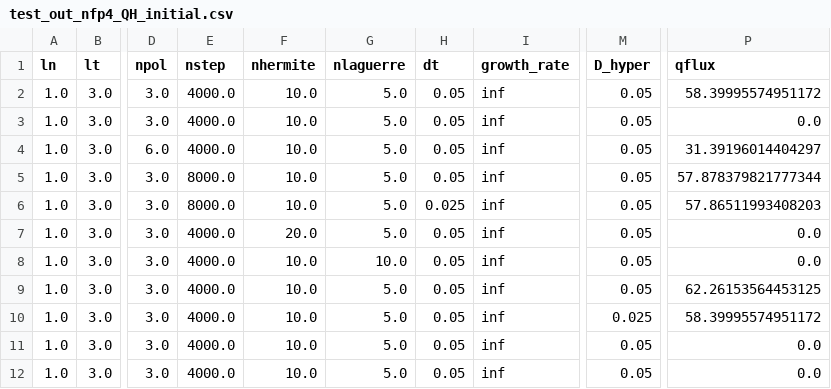
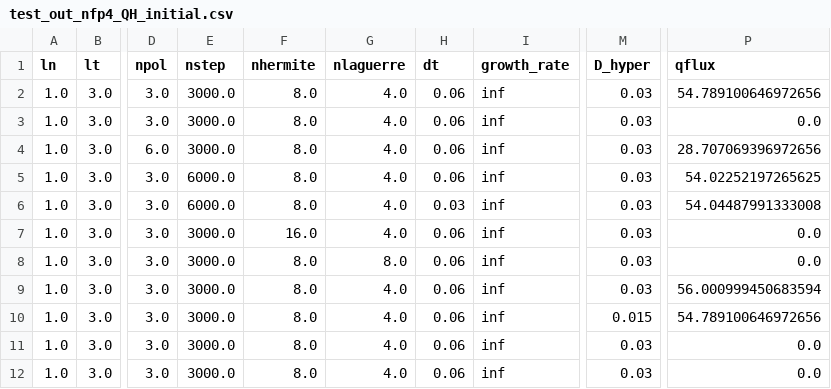
Before and after one commit to rogeriojorge/some_optimizations, a CSV file: GX_SIMSOPT/test_out_nfp4_QH_initial/test_out_nfp4_QH_initial.csv, drawn as a sheet; only a part is shown, gaps mark what is left out; the diff names each change by its address in the sheet, - before the commit and + after, or states it on an @@ line.

```diff
--- a/GX_SIMSOPT/test_out_nfp4_QH_initial/test_out_nfp4_QH_initial.csv
+++ b/GX_SIMSOPT/test_out_nfp4_QH_initial/test_out_nfp4_QH_initial.csv
-E2:E4 (nstep): 4000.0
+E2:E4 (nstep): 3000.0
-F2:F6 (nhermite): 10.0
+F2:F6 (nhermite): 8.0
-G2:G7 (nlaguerre): 5.0
+G2:G7 (nlaguerre): 4.0
-H2:H5 (dt): 0.05
+H2:H5 (dt): 0.06
-M2:M9 (D_hyper): 0.05
+M2:M9 (D_hyper): 0.03
-P2 (qflux): 58.39995574951172
+P2 (qflux): 54.789100646972656
-P4 (qflux): 31.39196014404297
+P4 (qflux): 28.707069396972656
-E5:E6 (nstep): 8000.0
+E5:E6 (nstep): 6000.0
-P5 (qflux): 57.878379821777344
+P5 (qflux): 54.02252197265625
-H6 (dt): 0.025
+H6 (dt): 0.03
-P6 (qflux): 57.86511993408203
+P6 (qflux): 54.04487991333008
-E7:E12 (nstep): 4000.0
+E7:E12 (nstep): 3000.0
-F7 (nhermite): 20.0
+F7 (nhermite): 16.0
-H7:H12 (dt): 0.05
+H7:H12 (dt): 0.06
-F8:F12 (nhermite): 10.0
+F8:F12 (nhermite): 8.0
-G8 (nlaguerre): 10.0
+G8 (nlaguerre): 8.0
-G9:G12 (nlaguerre): 5.0
+G9:G12 (nlaguerre): 4.0
-P9 (qflux): 62.26153564453125
+P9 (qflux): 56.000999450683594
-M10 (D_hyper): 0.025
+M10 (D_hyper): 0.015
-P10 (qflux): 58.39995574951172
+P10 (qflux): 54.789100646972656
-M11:M12 (D_hyper): 0.05
+M11:M12 (D_hyper): 0.03
```
Also changed, not shown: 55 other files.
